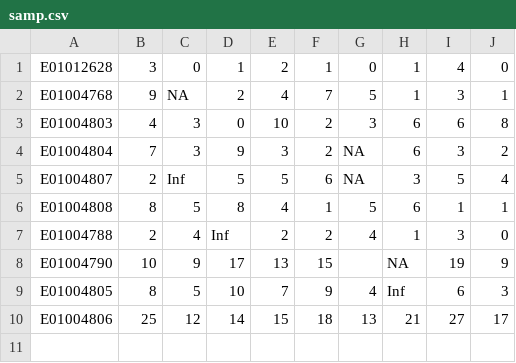
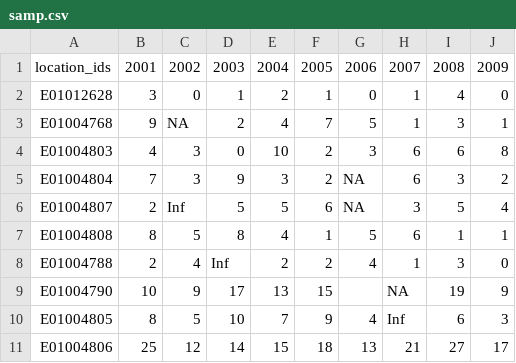
Before and after one commit to MAnalytics/Packages, a CSV file: samp.csv, drawn as a sheet.

```diff
--- a/samp.csv
+++ b/samp.csv
@@ -1 +1,2 @@
+location_ids,2001,2002,2003,2004,2005,2006,2007,2008,2009
 E01012628,3,0,1,2,1,0,1,4,0
```
Also changed, not shown: 13 other files.
